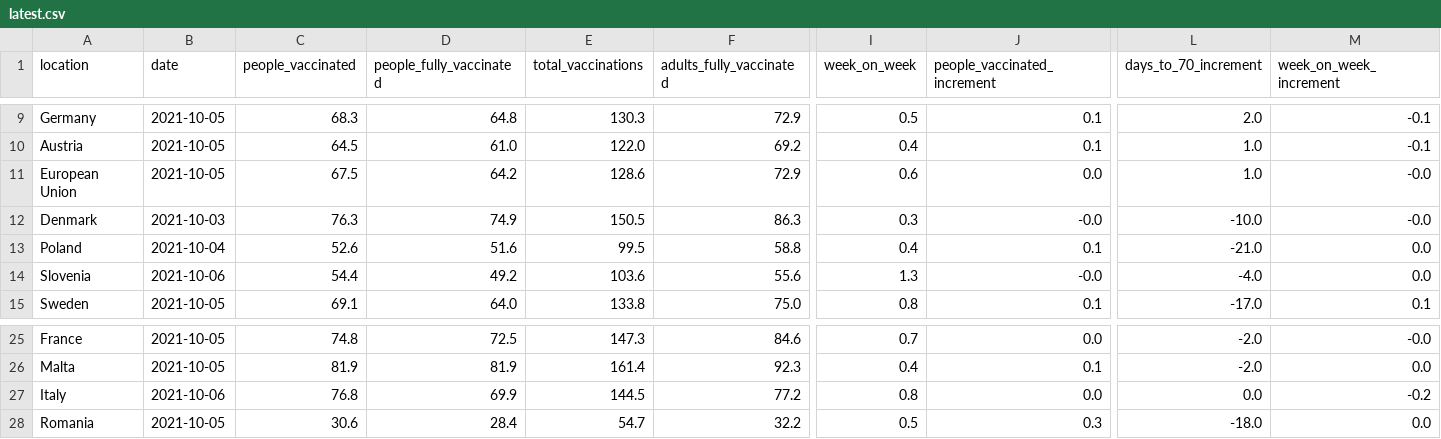
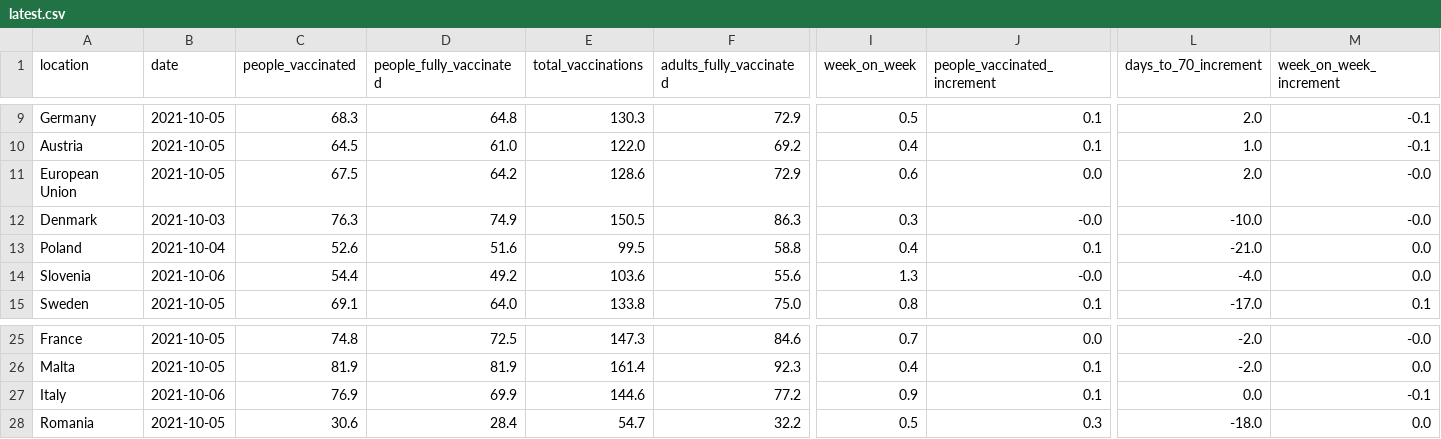
Before and after one commit to blasf1/covid_vaccine_progress_bot, a CSV file: latest.csv, drawn as a sheet; only a part is shown, gaps mark what is left out; the diff names each change by its address in the sheet, - before the commit and + after, or states it on an @@ line.

Commit message:
[BOT] Update data and sources for website

```diff
--- a/latest.csv
+++ b/latest.csv
-L11 (days_to_70_increment): 1.0
+L11 (days_to_70_increment): 2.0
-C27 (people_vaccinated): 76.8
+C27 (people_vaccinated): 76.9
-E27 (total_vaccinations): 144.5
+E27 (total_vaccinations): 144.6
-I27 (week_on_week): 0.8
+I27 (week_on_week): 0.9
-J27 (people_vaccinated_increment): 0.0
+J27 (people_vaccinated_increment): 0.1
-M27 (week_on_week_increment): -0.2
+M27 (week_on_week_increment): -0.1
```
Also changed, not shown: output/EuropeanUnion.csv, output/Italy.csv, 2 other files.
